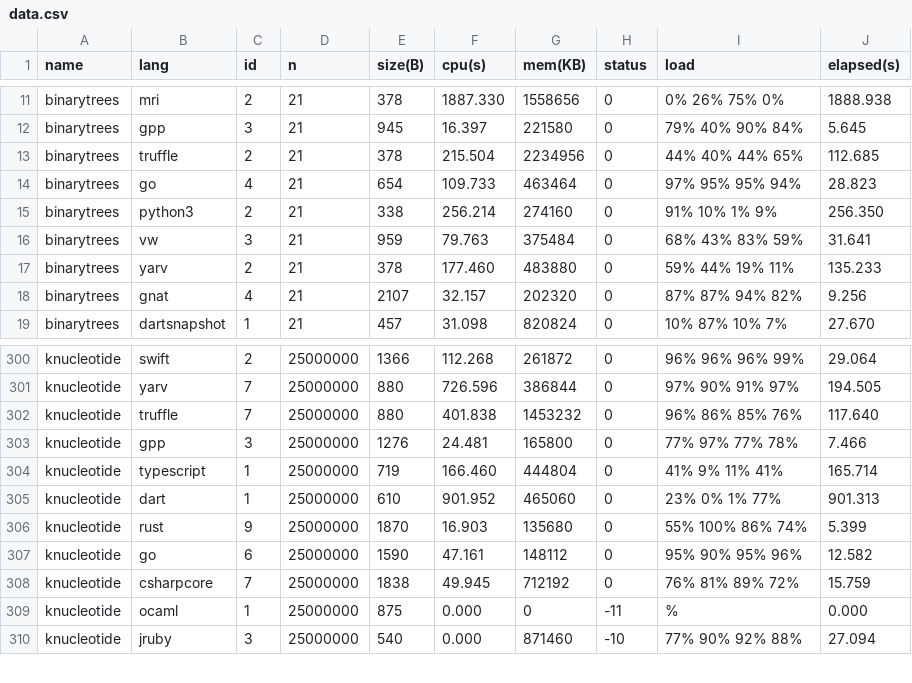
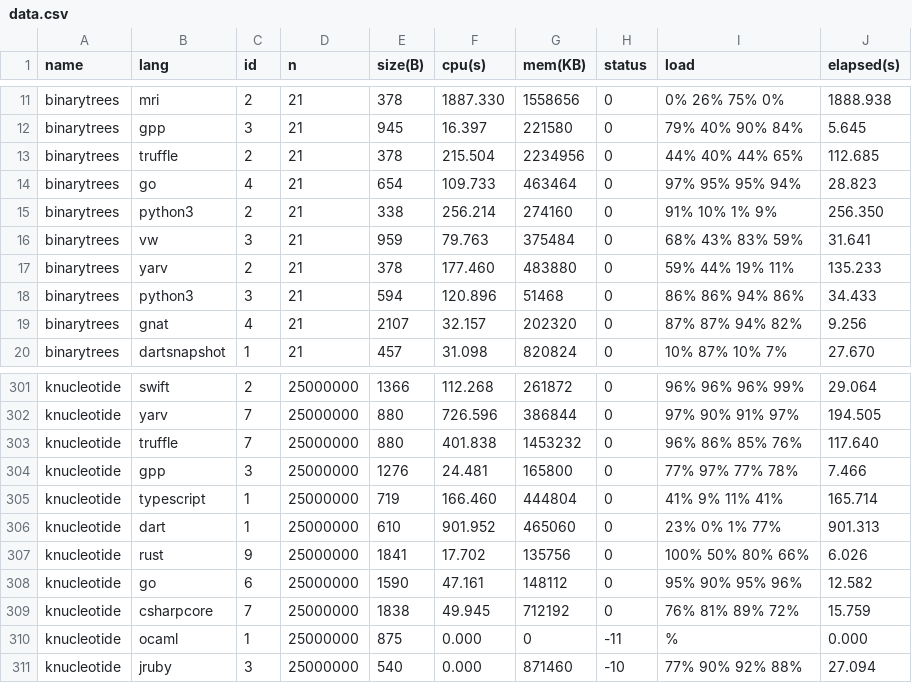
Before and after one commit to kirisky/benchmarks-game, a CSV file: public/data/data.csv, drawn as a sheet; only a part is shown, gaps mark what is left out.

```diff
--- a/public/data/data.csv
+++ b/public/data/data.csv
@@ -17,2 +17,3 @@ binarytrees,vw,3,21,959,79.763,375484,0,68% 43% 83% 59%,31.641
 binarytrees,yarv,2,21,378,177.460,483880,0,59% 44% 19% 11%,135.233
+binarytrees,python3,3,21,594,120.896,51468,0,86% 86% 94% 86%,34.433
 binarytrees,gnat,4,21,2107,32.157,202320,0,87% 87% 94% 82%,9.256
@@ -305,3 +306,3 @@ knucleotide,typescript,1,25000000,719,166.460,444804,0,41% 9% 11% 41%,165.714
 knucleotide,dart,1,25000000,610,901.952,465060,0,23% 0% 1% 77%,901.313
-knucleotide,rust,9,25000000,1870,16.903,135680,0,55% 100% 86% 74%,5.399
+knucleotide,rust,9,25000000,1841,17.702,135756,0,100% 50% 80% 66%,6.026
 knucleotide,go,6,25000000,1590,47.161,148112,0,95% 90% 95% 96%,12.582
```
Also changed, not shown: public/data/alldata.csv, public/data/ndata.csv, 40 other files.
